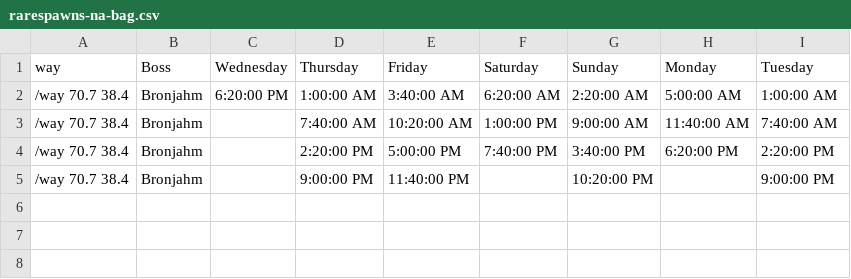
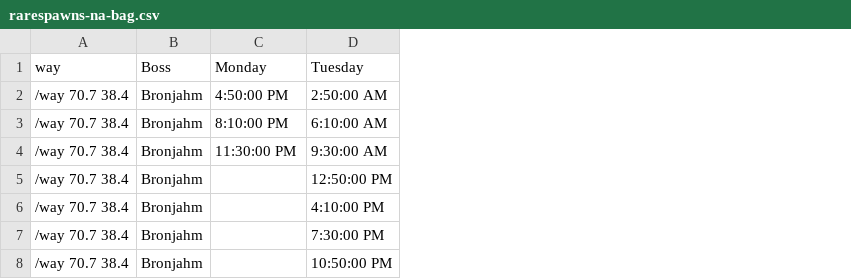
Before and after one commit to ninthwalker/RareTracker, a CSV file: rarespawns-na-bag.csv, drawn as a sheet; removed rows and columns are numbered as before the commit, all else as after; the diff names each change by its address in the sheet, - before the commit and + after, or states it on an @@ line.

```diff
--- a/rarespawns-na-bag.csv
+++ b/rarespawns-na-bag.csv
-column C (Wednesday), row 2: 6:20:00 PM
-column D (Thursday), rows 2-5: 1:00:00 AM | 7:40:00 AM | 2:20:00 PM | 9:00:00 PM
-column E (Friday), rows 2-5: 3:40:00 AM | 10:20:00 AM | 5:00:00 PM | 11:40:00 PM
-column F (Saturday), rows 2-4: 6:20:00 AM | 1:00:00 PM | 7:40:00 PM
-column G (Sunday), rows 2-5: 2:20:00 AM | 9:00:00 AM | 3:40:00 PM | 10:20:00 PM
-C2 (Monday): 5:00:00 AM
+C2 (Monday): 4:50:00 PM
-D2 (Tuesday): 1:00:00 AM
+D2 (Tuesday): 2:50:00 AM
-C3 (Monday): 11:40:00 AM
+C3 (Monday): 8:10:00 PM
-D3 (Tuesday): 7:40:00 AM
+D3 (Tuesday): 6:10:00 AM
-C4 (Monday): 6:20:00 PM
+C4 (Monday): 11:30:00 PM
-D4 (Tuesday): 2:20:00 PM
+D4 (Tuesday): 9:30:00 AM
+row 5: /way 70.7 38.4 | Bronjahm |  | 12:50:00 PM
+row 6: /way 70.7 38.4 | Bronjahm |  | 4:10:00 PM
+row 7: /way 70.7 38.4 | Bronjahm |  | 7:30:00 PM
-D8 (Tuesday): 9:00:00 PM
+D8 (Tuesday): 10:50:00 PM
```
Also changed, not shown: rarespawns-asia-bag.csv, rarespawns-asia-mount.csv, 6 other files.
